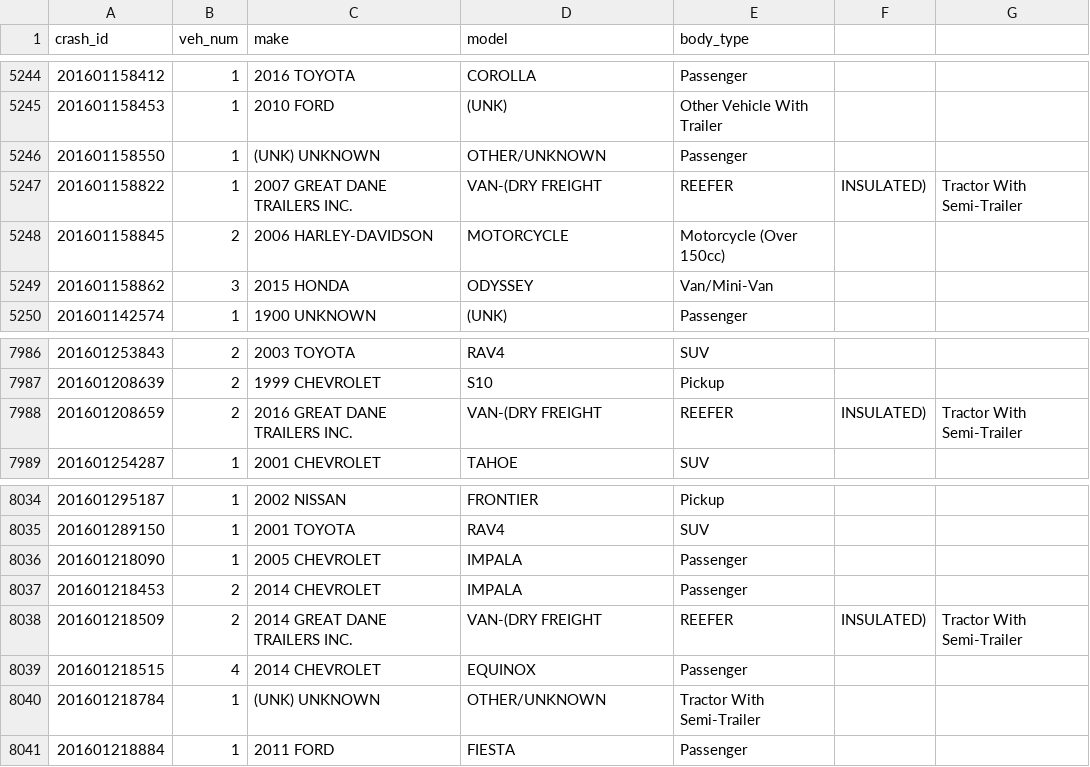
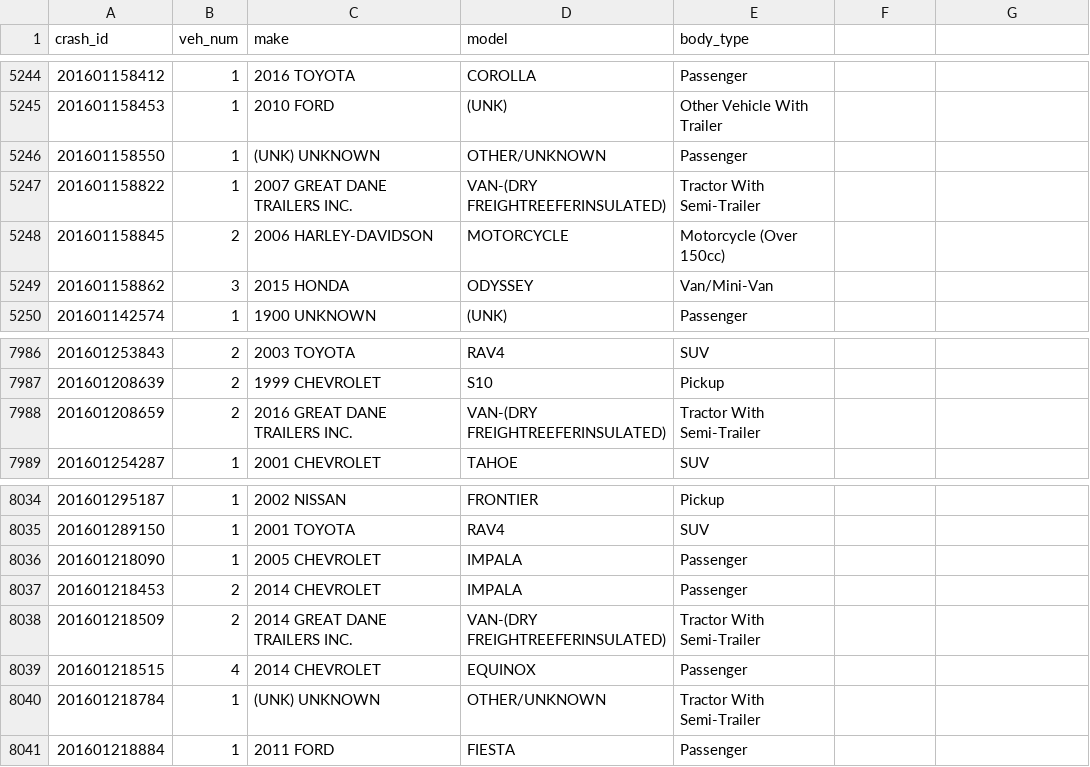
Before and after one commit to bencarneiro/ntsb, a CSV file: illinois/2016_vehicle.csv, drawn as a sheet; only a part is shown, gaps mark what is left out.

Commit message:
add import scripts for all illinois injury crash data

```diff
--- a/illinois/2016_vehicle.csv
+++ b/illinois/2016_vehicle.csv
@@ -5246,3 +5246,3 @@ crash_id,veh_num,make,model,body_type
 201601158550,1,(UNK) UNKNOWN,OTHER/UNKNOWN,Passenger
-201601158822,1,2007 GREAT DANE TRAILERS  INC.,VAN-(DRY FREIGHT,REEFER,INSULATED) ,Tractor With Semi-Trailer
+201601158822,1,2007 GREAT DANE TRAILERS  INC.,VAN-(DRY FREIGHTREEFERINSULATED) ,Tractor With Semi-Trailer
 201601158845,2,2006 HARLEY-DAVIDSON,MOTORCYCLE,Motorcycle (Over 150cc)
@@ -7987,3 +7987,3 @@ crash_id,veh_num,make,model,body_type
 201601208639,2,1999 CHEVROLET,S10,Pickup
-201601208659,2,2016 GREAT DANE TRAILERS  INC.,VAN-(DRY FREIGHT,REEFER,INSULATED) ,Tractor With Semi-Trailer
+201601208659,2,2016 GREAT DANE TRAILERS  INC.,VAN-(DRY FREIGHTREEFERINSULATED) ,Tractor With Semi-Trailer
 201601254287,1,2001 CHEVROLET,TAHOE,SUV
@@ -8037,3 +8037,3 @@ crash_id,veh_num,make,model,body_type
 201601218453,2,2014 CHEVROLET,IMPALA,Passenger
-201601218509,2,2014 GREAT DANE TRAILERS  INC.,VAN-(DRY FREIGHT,REEFER,INSULATED) ,Tractor With Semi-Trailer
+201601218509,2,2014 GREAT DANE TRAILERS  INC.,VAN-(DRY FREIGHTREEFERINSULATED) ,Tractor With Semi-Trailer
 201601218515,4,2014 CHEVROLET,EQUINOX,Passenger
```
Also changed, not shown: illinois/2017_vehicle.csv, 11 other files.
